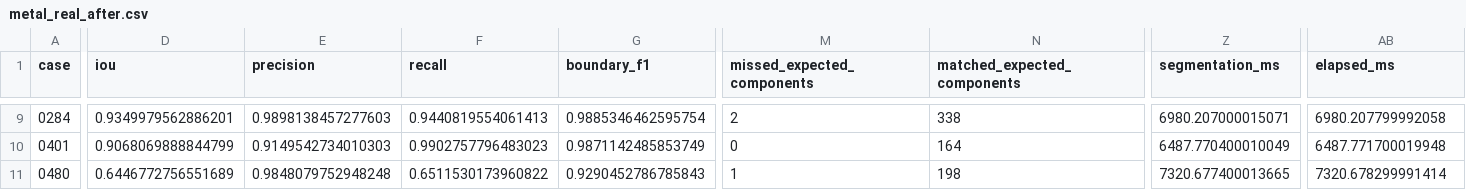
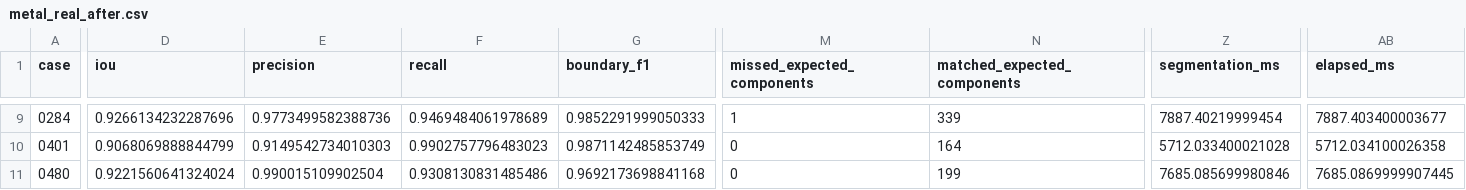
Before and after one commit to shustinski/kraken, a CSV file: plugins/contour/benchmarks/metal_real_after.csv, drawn as a sheet; only a part is shown, gaps mark what is left out; the diff covers the shown part only; the diff names each change by its address in the sheet, - before the commit and + after, or states it on an @@ line.

```diff
--- a/plugins/contour/benchmarks/metal_real_after.csv
+++ b/plugins/contour/benchmarks/metal_real_after.csv
-D9 (iou): 0.9349979562886201
+D9 (iou): 0.9266134232287696
-E9 (precision): 0.9898138457277603
+E9 (precision): 0.9773499582388736
-F9 (recall): 0.9440819554061413
+F9 (recall): 0.9469484061978689
-G9 (boundary_f1): 0.9885346462595754
+G9 (boundary_f1): 0.9852291999050333
-M9 (missed_expected_components): 2
+M9 (missed_expected_components): 1
-N9 (matched_expected_components): 338
+N9 (matched_expected_components): 339
-Z9 (segmentation_ms): 6980.207000015071
+Z9 (segmentation_ms): 7887.40219999454
-AB9 (elapsed_ms): 6980.207799992058
+AB9 (elapsed_ms): 7887.403400003677
-Z10 (segmentation_ms): 6487.770400010049
+Z10 (segmentation_ms): 5712.033400021028
-AB10 (elapsed_ms): 6487.771700019948
+AB10 (elapsed_ms): 5712.034100026358
-D11 (iou): 0.6446772756551689
+D11 (iou): 0.9221560641324024
-E11 (precision): 0.9848079752948248
+E11 (precision): 0.990015109902504
-F11 (recall): 0.6511530173960822
+F11 (recall): 0.9308130831485486
-G11 (boundary_f1): 0.9290452786785843
+G11 (boundary_f1): 0.9692173698841168
-M11 (missed_expected_components): 1
+M11 (missed_expected_components): 0
-N11 (matched_expected_components): 198
+N11 (matched_expected_components): 199
-Z11 (segmentation_ms): 7320.677400013665
+Z11 (segmentation_ms): 7685.085699980846
-AB11 (elapsed_ms): 7320.678299991414
+AB11 (elapsed_ms): 7685.0869999907445
```
Also changed, not shown: 158 edited cells elsewhere in this file, 17 other files.
